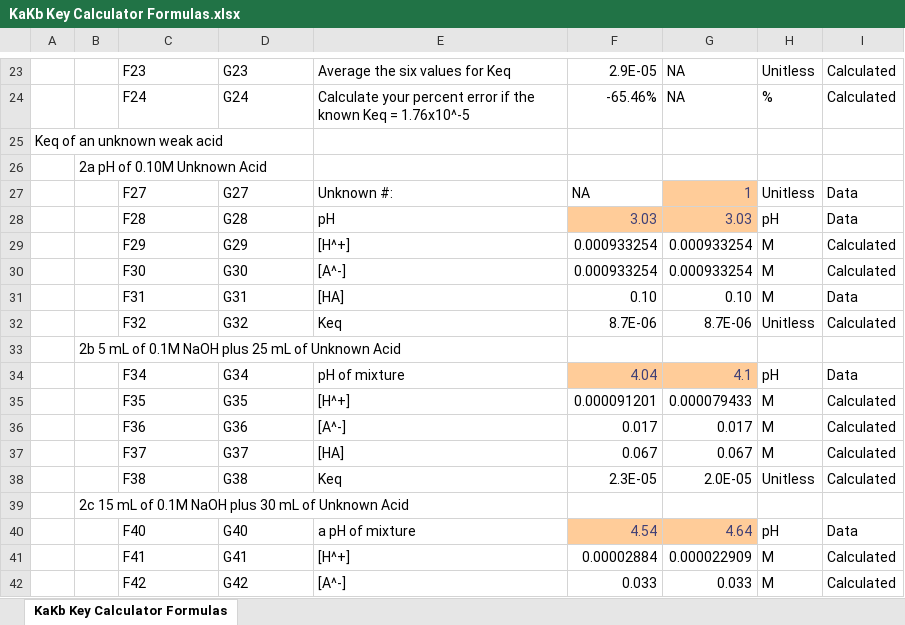
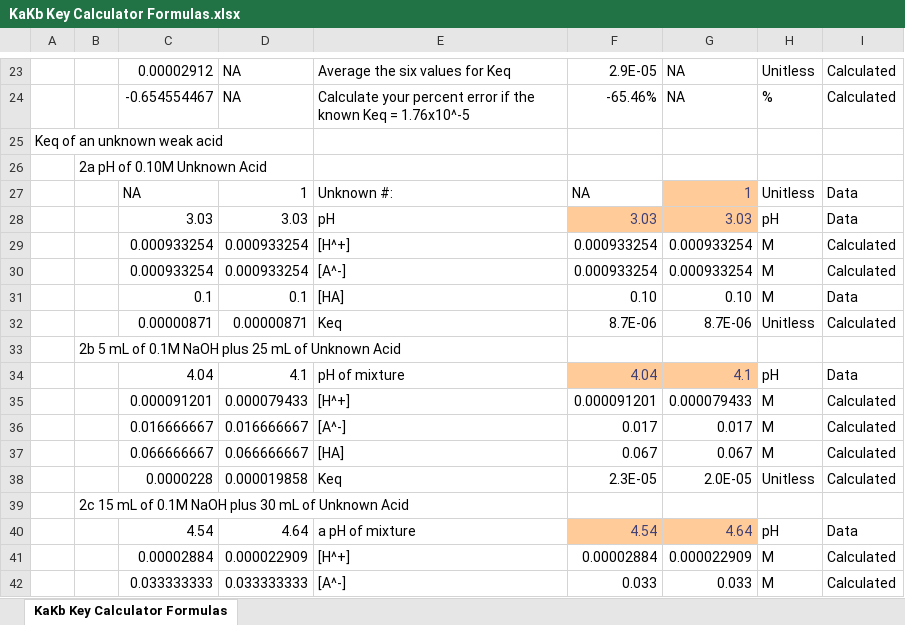
Before and after one commit to Chokichi/kakb-lab-calculator, an Excel workbook: Excel Logic/KaKb Key Calculator Formulas.xlsx, sheet KaKb Key Calculator Formulas, drawn as a sheet; only a part is shown, gaps mark what is left out; values as stored, in another font and other column widths than the file's, no borders; the diff covers the shown part only; the diff names each change by its address in the sheet, - before the commit and + after, or states it on an @@ line.

```diff
--- a/Excel Logic/KaKb Key Calculator Formulas.xlsx (sheet KaKb Key Calculator Formulas)
+++ b/Excel Logic/KaKb Key Calculator Formulas.xlsx (sheet KaKb Key Calculator Formulas)
-C23: F23
+C23: 0.00002912
-D23: G23
+D23: NA
-C24: F24
+C24: -0.654554467
-D24: G24
+D24: NA
-C27: F27
+C27: NA
-D27: G27
+D27: 1
-C28: F28
+C28: 3.03
-D28: G28
+D28: 3.03
-C29: F29
+C29: 0.000933254
-D29: G29
+D29: 0.000933254
-C30: F30
+C30: 0.000933254
-D30: G30
+D30: 0.000933254
-C31: F31
+C31: 0.1
-D31: G31
+D31: 0.1
-C32: F32
+C32: 0.00000871
-D32: G32
+D32: 0.00000871
-C34: F34
+C34: 4.04
-D34: G34
+D34: 4.1
-C35: F35
+C35: 0.000091201
-D35: G35
+D35: 0.000079433
-C36: F36
+C36: 0.016666667
-D36: G36
+D36: 0.016666667
-C37: F37
+C37: 0.066666667
-D37: G37
+D37: 0.066666667
-C38: F38
+C38: 0.0000228
-D38: G38
+D38: 0.000019858
-C40: F40
+C40: 4.54
-D40: G40
+D40: 4.64
-C41: F41
+C41: 0.00002884
-D41: G41
+D41: 0.000022909
-C42: F42
+C42: 0.033333333
-D42: G42
+D42: 0.033333333
```
Also changed, not shown: 60 edited cells elsewhere in this sheet, Excel Logic/Colligative Properties Key CSV_HeaderBased.xlsx, 18 other files.
